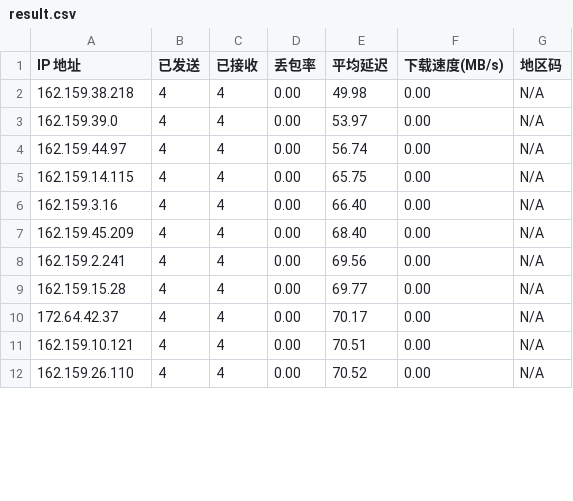
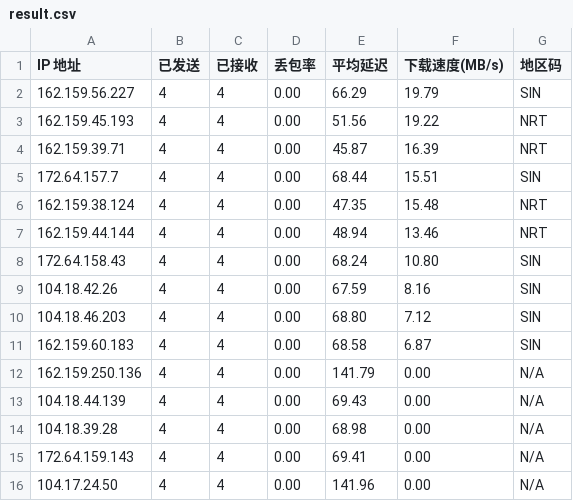
Before and after one commit to genequ/cfst, a CSV file: result.csv, drawn as a sheet; only a part is shown; the diff covers the shown part only.

Commit message:
CFST results update 2025-09-27 17:31:13

```diff
--- a/result.csv
+++ b/result.csv
@@ -1,12 +1,16 @@
 IP 地址,已发送,已接收,丢包率,平均延迟,下载速度(MB/s),地区码
-162.159.38.218,4,4,0.00,49.98,0.00,N/A
-162.159.39.0,4,4,0.00,53.97,0.00,N/A
-162.159.44.97,4,4,0.00,56.74,0.00,N/A
-162.159.14.115,4,4,0.00,65.75,0.00,N/A
-162.159.3.16,4,4,0.00,66.40,0.00,N/A
-162.159.45.209,4,4,0.00,68.40,0.00,N/A
-162.159.2.241,4,4,0.00,69.56,0.00,N/A
-162.159.15.28,4,4,0.00,69.77,0.00,N/A
-172.64.42.37,4,4,0.00,70.17,0.00,N/A
-162.159.10.121,4,4,0.00,70.51,0.00,N/A
-162.159.26.110,4,4,0.00,70.52,0.00,N/A
+162.159.56.227,4,4,0.00,66.29,19.79,SIN
+162.159.45.193,4,4,0.00,51.56,19.22,NRT
+162.159.39.71,4,4,0.00,45.87,16.39,NRT
+172.64.157.7,4,4,0.00,68.44,15.51,SIN
+162.159.38.124,4,4,0.00,47.35,15.48,NRT
+162.159.44.144,4,4,0.00,48.94,13.46,NRT
+172.64.158.43,4,4,0.00,68.24,10.80,SIN
+104.18.42.26,4,4,0.00,67.59,8.16,SIN
+104.18.46.203,4,4,0.00,68.80,7.12,SIN
+162.159.60.183,4,4,0.00,68.58,6.87,SIN
+162.159.250.136,4,4,0.00,141.79,0.00,N/A
+104.18.44.139,4,4,0.00,69.43,0.00,N/A
+104.18.39.28,4,4,0.00,68.98,0.00,N/A
+172.64.159.143,4,4,0.00,69.41,0.00,N/A
+104.17.24.50,4,4,0.00,141.96,0.00,N/A
```
Also changed, not shown: 4 removed rows and 10 edited cells elsewhere in this file.
